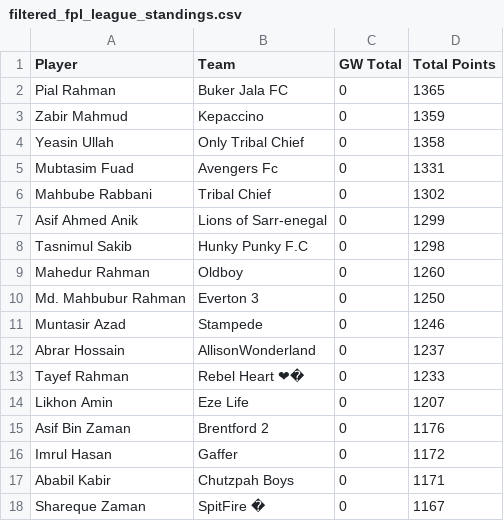
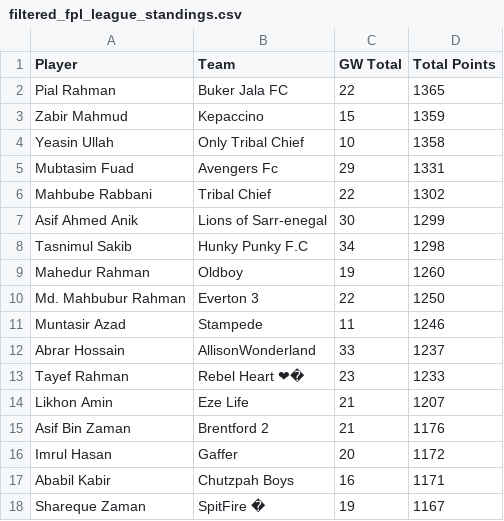
Before and after one commit to AbrarHossainHimself/flcb_fpl_mini_league, a CSV file: filtered_fpl_league_standings.csv, drawn as a sheet.

```diff
--- a/filtered_fpl_league_standings.csv
+++ b/filtered_fpl_league_standings.csv
@@ -1,18 +1,18 @@
 Player,Team,GW Total,Total Points
-Pial Rahman,Buker Jala FC,0,1365
-Zabir Mahmud,Kepaccino,0,1359
-Yeasin Ullah,Only Tribal Chief,0,1358
-Mubtasim Fuad,Avengers Fc,0,1331
-Mahbube Rabbani,Tribal Chief,0,1302
-Asif Ahmed Anik,Lions of Sarr-enegal,0,1299
-Tasnimul Sakib,Hunky Punky F.C,0,1298
-Mahedur Rahman,Oldboy,0,1260
-Md. Mahbubur Rahman,Everton 3,0,1250
-Muntasir Azad,Stampede,0,1246
-Abrar Hossain,AllisonWonderland,0,1237
-Tayef Rahman,Rebel Heart ❤�,0,1233
-Likhon Amin,Eze Life,0,1207
-Asif Bin Zaman,Brentford 2,0,1176
-Imrul Hasan,Gaffer,0,1172
-Ababil Kabir,Chutzpah Boys,0,1171
-Shareque Zaman,SpitFire �,0,1167
+Pial Rahman,Buker Jala FC,22,1365
+Zabir Mahmud,Kepaccino,15,1359
+Yeasin Ullah,Only Tribal Chief,10,1358
+Mubtasim Fuad,Avengers Fc,29,1331
+Mahbube Rabbani,Tribal Chief,22,1302
+Asif Ahmed Anik,Lions of Sarr-enegal,30,1299
+Tasnimul Sakib,Hunky Punky F.C,34,1298
+Mahedur Rahman,Oldboy,19,1260
+Md. Mahbubur Rahman,Everton 3,22,1250
+Muntasir Azad,Stampede,11,1246
+Abrar Hossain,AllisonWonderland,33,1237
+Tayef Rahman,Rebel Heart ❤�,23,1233
+Likhon Amin,Eze Life,21,1207
+Asif Bin Zaman,Brentford 2,21,1176
+Imrul Hasan,Gaffer,20,1172
+Ababil Kabir,Chutzpah Boys,16,1171
+Shareque Zaman,SpitFire �,19,1167
```
Also changed, not shown: 1 other file.
